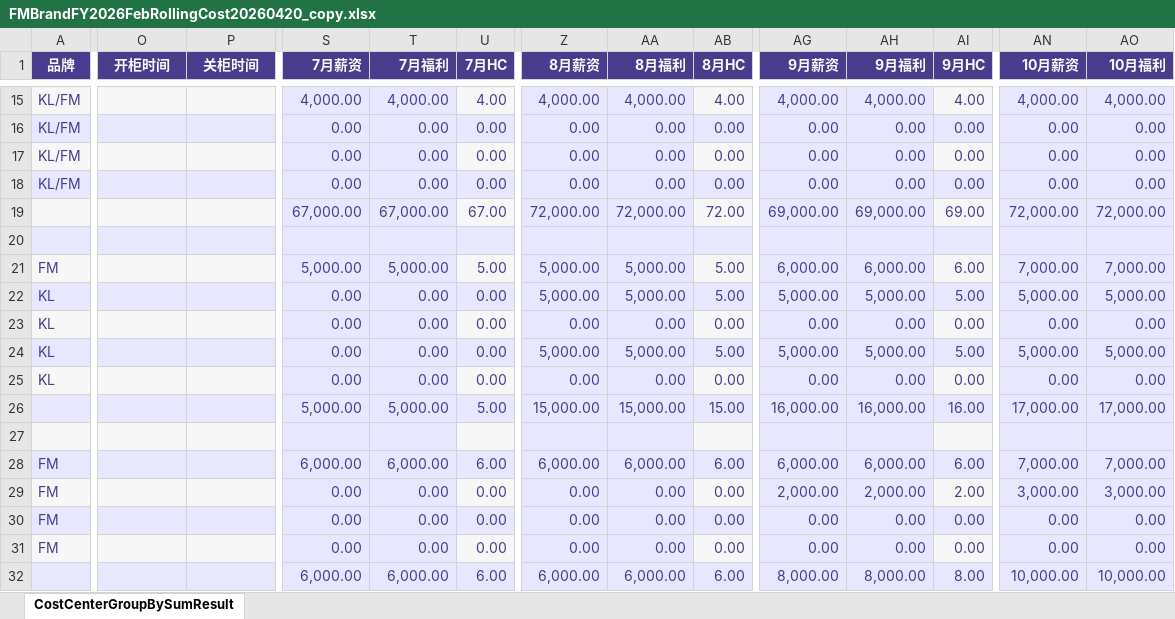
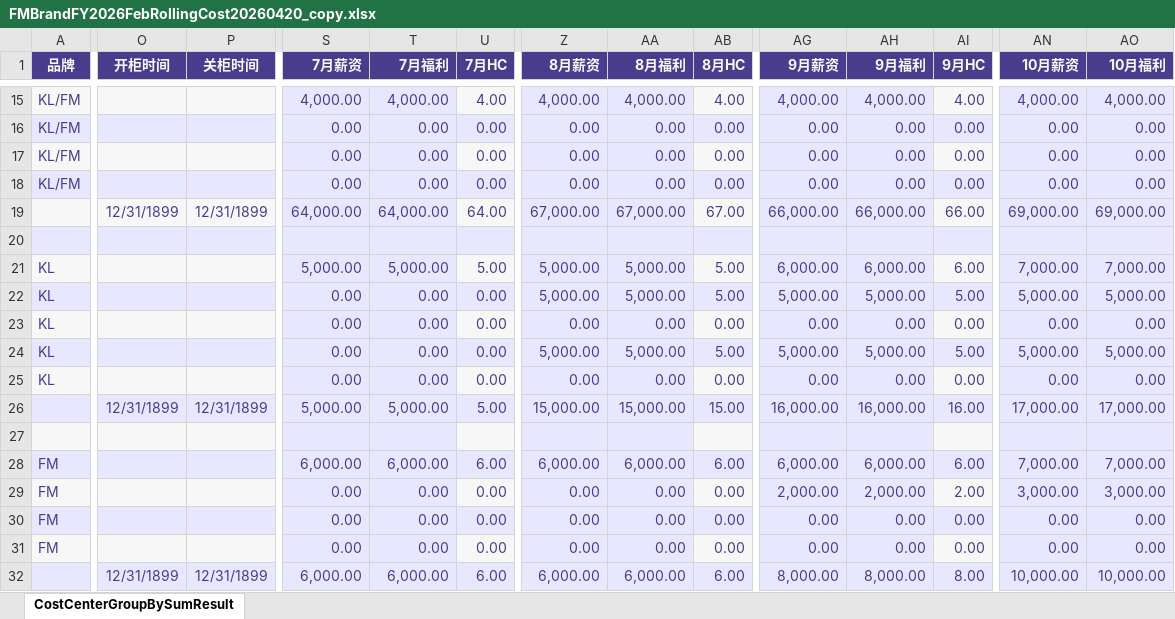
Before and after one commit to shenkailing/costcentersplit, an Excel workbook: FMBrandFY2026FebRollingCost20260420_copy.xlsx, sheet CostCenterGroupBySumResult, drawn as a sheet; only a part is shown, gaps mark what is left out; values as stored, in another font and other column widths than the file's, no borders; the diff covers the shown part only; the diff names each change by its address in the sheet, - before the commit and + after, or states it on an @@ line.

Commit message:
update column c according column a and column b

```diff
--- a/FMBrandFY2026FebRollingCost20260420_copy.xlsx (sheet CostCenterGroupBySumResult)
+++ b/FMBrandFY2026FebRollingCost20260420_copy.xlsx (sheet CostCenterGroupBySumResult)
-O19 (开柜时间): (empty)
+O19 (开柜时间): 12/31/1899
-P19 (关柜时间): (empty)
+P19 (关柜时间): 12/31/1899
-S19 (7月薪资): 67,000.00
+S19 (7月薪资): 64,000.00
-T19 (7月福利): 67,000.00
+T19 (7月福利): 64,000.00
-U19 (7月HC): 67.00
+U19 (7月HC): 64.00
-Z19 (8月薪资): 72,000.00
+Z19 (8月薪资): 67,000.00
-AA19 (8月福利): 72,000.00
+AA19 (8月福利): 67,000.00
-AB19 (8月HC): 72.00
+AB19 (8月HC): 67.00
-AG19 (9月薪资): 69,000.00
+AG19 (9月薪资): 66,000.00
-AH19 (9月福利): 69,000.00
+AH19 (9月福利): 66,000.00
-AI19 (9月HC): 69.00
+AI19 (9月HC): 66.00
-AN19 (10月薪资): 72,000.00
+AN19 (10月薪资): 69,000.00
-AO19 (10月福利): 72,000.00
+AO19 (10月福利): 69,000.00
-A21 (品牌): FM
+A21 (品牌): KL
-O26 (开柜时间): (empty)
+O26 (开柜时间): 12/31/1899
-P26 (关柜时间): (empty)
+P26 (关柜时间): 12/31/1899
-O32 (开柜时间): (empty)
+O32 (开柜时间): 12/31/1899
-P32 (关柜时间): (empty)
+P32 (关柜时间): 12/31/1899
```
Also changed, not shown: 33 edited cells elsewhere in this sheet, formulas that keep their value, FMBrandFY2026FebRollingCost20260420.xlsm, FMBrandFY2027CounterBudgetStatisticsTable.xlsm, 3 other files.
